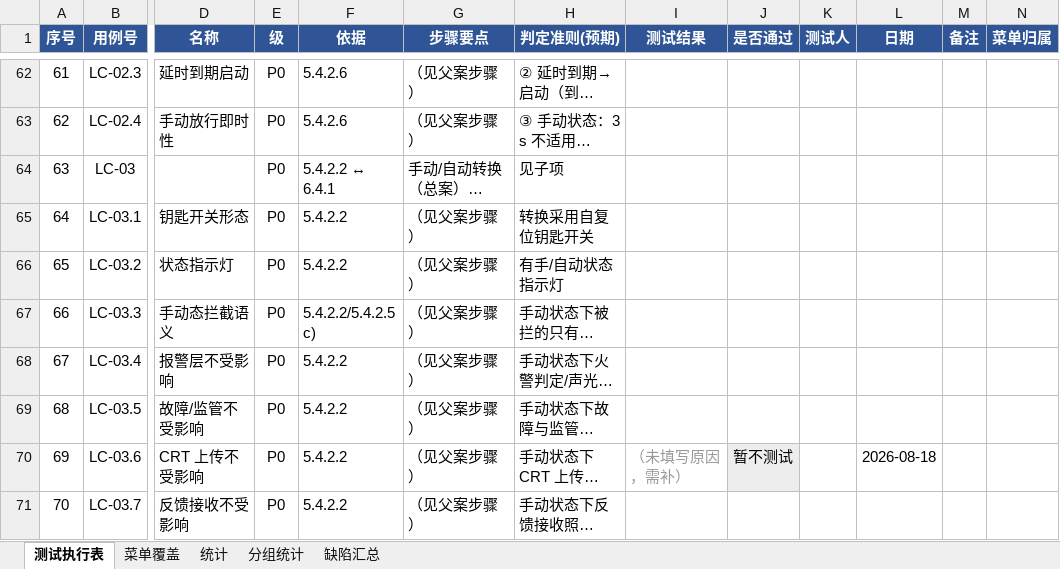
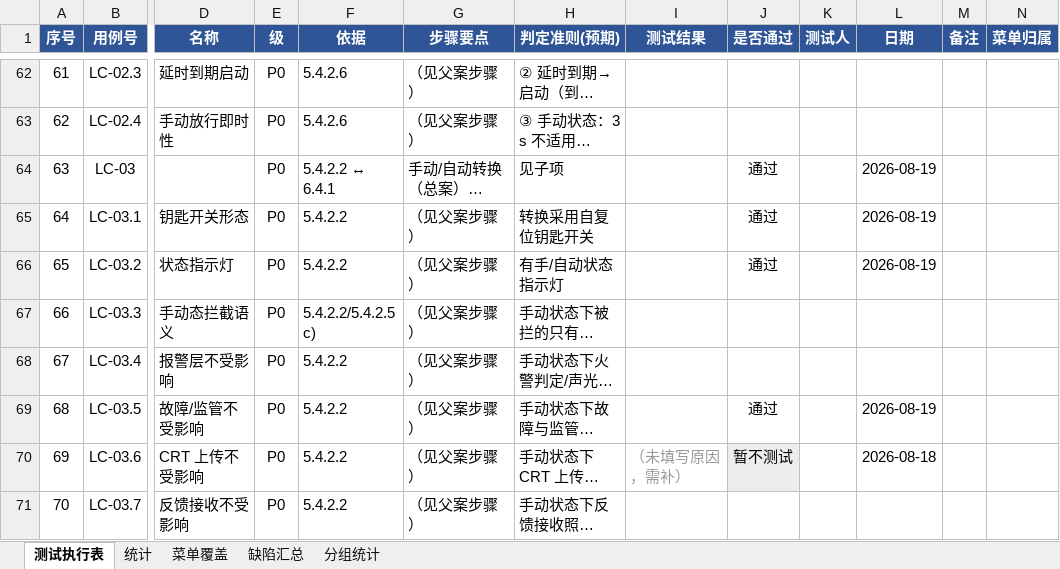
Before and after one commit to superWill/AI, an Excel workbook: embedded-gateway/fire-alarm/docs/testing/test-cases-execution.xlsx, sheet 测试执行表, drawn as a sheet; only a part is shown, gaps mark what is left out; long unchanged cells end in …; values as stored, in another font and other column widths than the file's, no borders; the diff names each change by its address in the sheet, - before the commit and + after, or states it on an @@ line.

```diff
--- a/embedded-gateway/fire-alarm/docs/testing/test-cases-execution.xlsx (sheet 测试执行表)
+++ b/embedded-gateway/fire-alarm/docs/testing/test-cases-execution.xlsx (sheet 测试执行表)
@@ sheet tab order changed: 测试执行表 | 统计 | 菜单覆盖 | 缺陷汇总 | 分组统计 @@
-J64:J66 (是否通过): (empty)
+J64:J66 (是否通过): 通过
-L64:L66 (日期): (empty)
+L64:L66 (日期): 2026-08-19
-J69 (是否通过): (empty)
+J69 (是否通过): 通过
-L69 (日期): (empty)
+L69 (日期): 2026-08-19
```
Also changed, not shown: sheet 分组统计, sheet 菜单覆盖, sheet 缺陷汇总.
